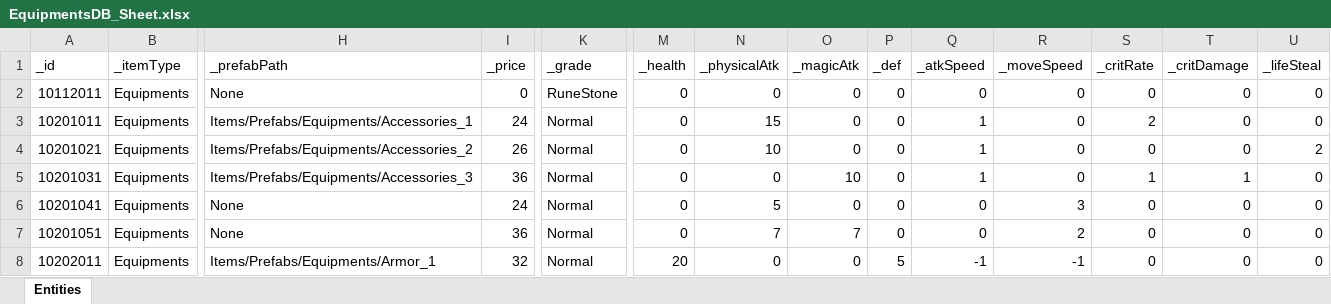
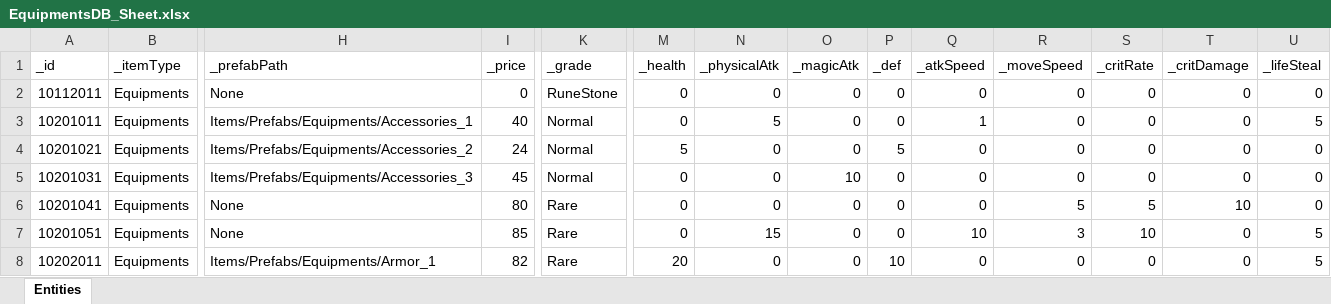
Before and after one commit to GGB97/Sisyphus_Mirror, an Excel workbook: Assets/Excel/Items/EquipmentsDB_Sheet.xlsx, sheet Entities, drawn as a sheet; only a part is shown, gaps mark what is left out; values as stored, in another font and other column widths than the file's, no borders; the diff covers the shown part only; the diff names each change by its address in the sheet, - before the commit and + after, or states it on an @@ line.

```diff
--- a/Assets/Excel/Items/EquipmentsDB_Sheet.xlsx (sheet Entities)
+++ b/Assets/Excel/Items/EquipmentsDB_Sheet.xlsx (sheet Entities)
-I3 (_price): 24
+I3 (_price): 40
-N3 (_physicalAtk): 15
+N3 (_physicalAtk): 5
-S3 (_critRate): 2
+S3 (_critRate): 0
-U3 (_lifeSteal): 0
+U3 (_lifeSteal): 5
-I4 (_price): 26
+I4 (_price): 24
-M4 (_health): 0
+M4 (_health): 5
-N4 (_physicalAtk): 10
+N4 (_physicalAtk): 0
-P4 (_def): 0
+P4 (_def): 5
-Q4:Q5 (_atkSpeed): 1
+Q4:Q5 (_atkSpeed): 0
-U4 (_lifeSteal): 2
+U4 (_lifeSteal): 0
-I5 (_price): 36
+I5 (_price): 45
-S5 (_critRate): 1
+S5 (_critRate): 0
-T5 (_critDamage): 1
+T5 (_critDamage): 0
-I6 (_price): 24
+I6 (_price): 80
-K6:K8 (_grade): Normal
+K6:K8 (_grade): Rare
-N6 (_physicalAtk): 5
+N6 (_physicalAtk): 0
-R6 (_moveSpeed): 3
+R6 (_moveSpeed): 5
-S6 (_critRate): 0
+S6 (_critRate): 5
-T6 (_critDamage): 0
+T6 (_critDamage): 10
-I7 (_price): 36
+I7 (_price): 85
-N7 (_physicalAtk): 7
+N7 (_physicalAtk): 15
-O7 (_magicAtk): 7
+O7 (_magicAtk): 0
-Q7 (_atkSpeed): 0
+Q7 (_atkSpeed): 10
-R7 (_moveSpeed): 2
+R7 (_moveSpeed): 3
-S7 (_critRate): 0
+S7 (_critRate): 10
-U7:U8 (_lifeSteal): 0
+U7:U8 (_lifeSteal): 5
-I8 (_price): 32
+I8 (_price): 82
-P8 (_def): 5
+P8 (_def): 10
-Q8 (_atkSpeed): -1
+Q8 (_atkSpeed): 0
-R8 (_moveSpeed): -1
+R8 (_moveSpeed): 0
```
Also changed, not shown: 29 edited cells elsewhere in this sheet, 1 other file.
